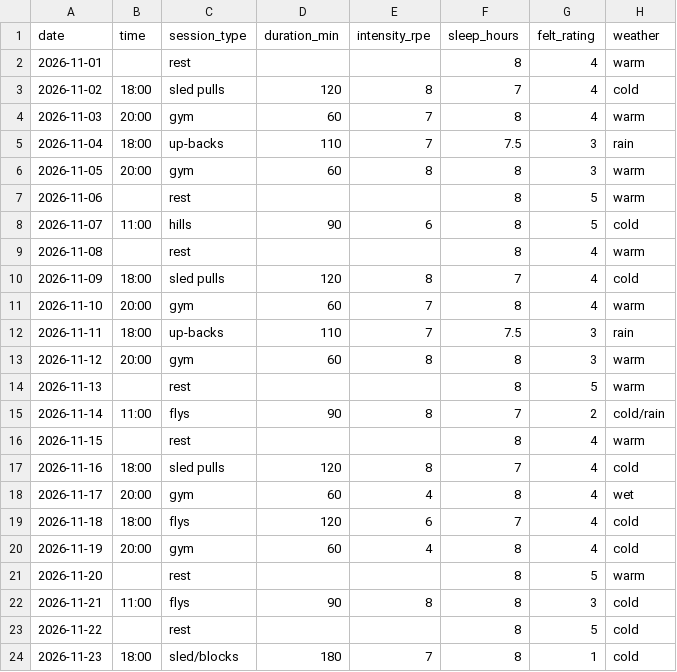
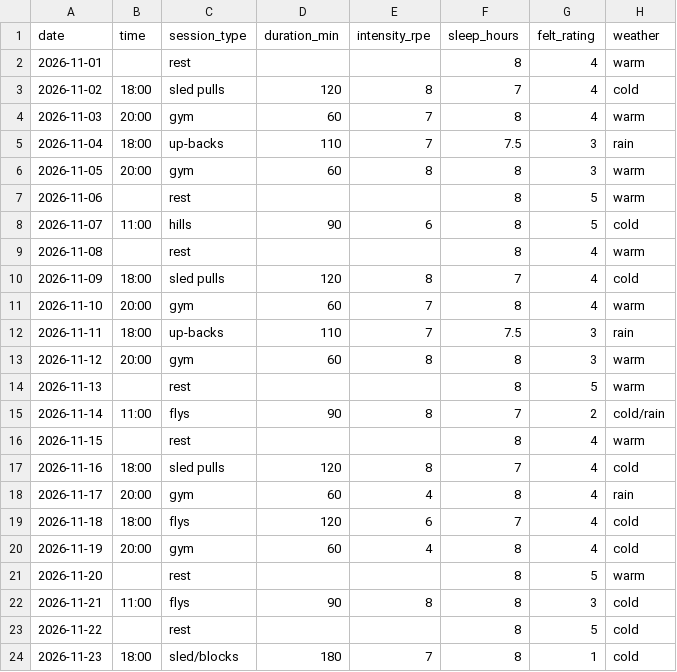
Before and after one commit to Flo1nn/dcp26-assignment, a CSV file: data/sprint_log.csv, drawn as a sheet.

Commit message:
Update weather condition from 'wet' to 'rain'

```diff
--- a/data/sprint_log.csv
+++ b/data/sprint_log.csv
@@ -17,3 +17,3 @@ date,time,session_type,duration_min,intensity_rpe,sleep_hours,felt_rating,weathe
 2026-11-16,18:00,sled pulls,120,8,7,4,cold
-2026-11-17,20:00,gym,60,4,8,4,wet
+2026-11-17,20:00,gym,60,4,8,4,rain
 2026-11-18,18:00,flys,120,6,7,4,cold
```
